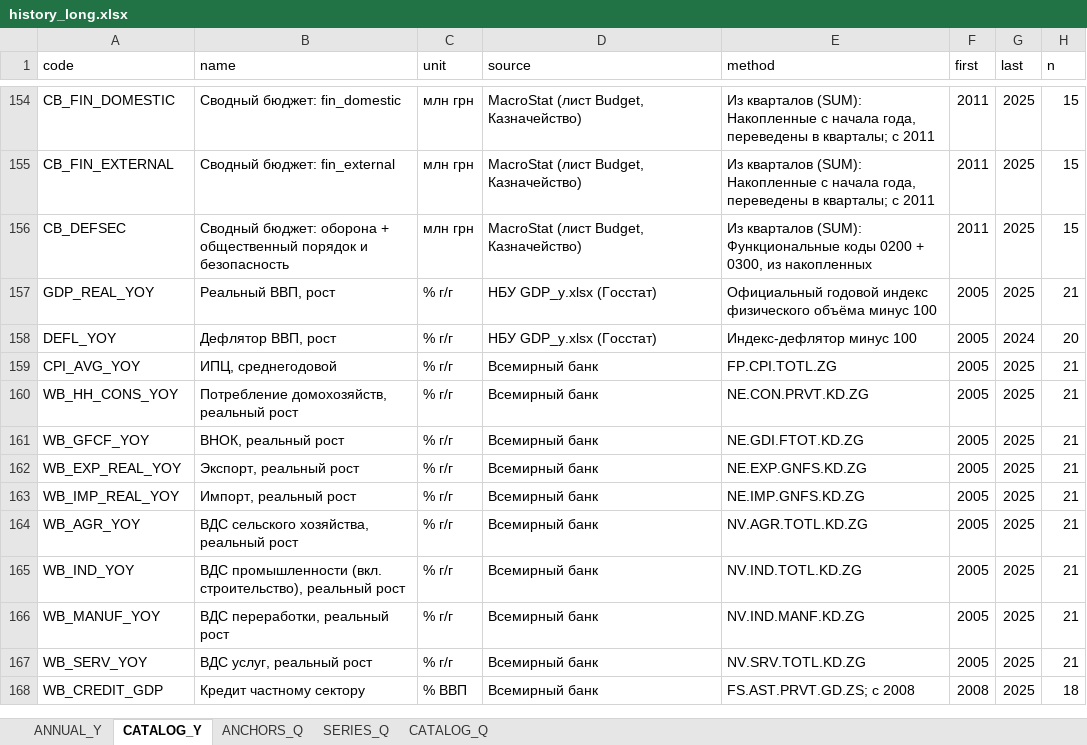
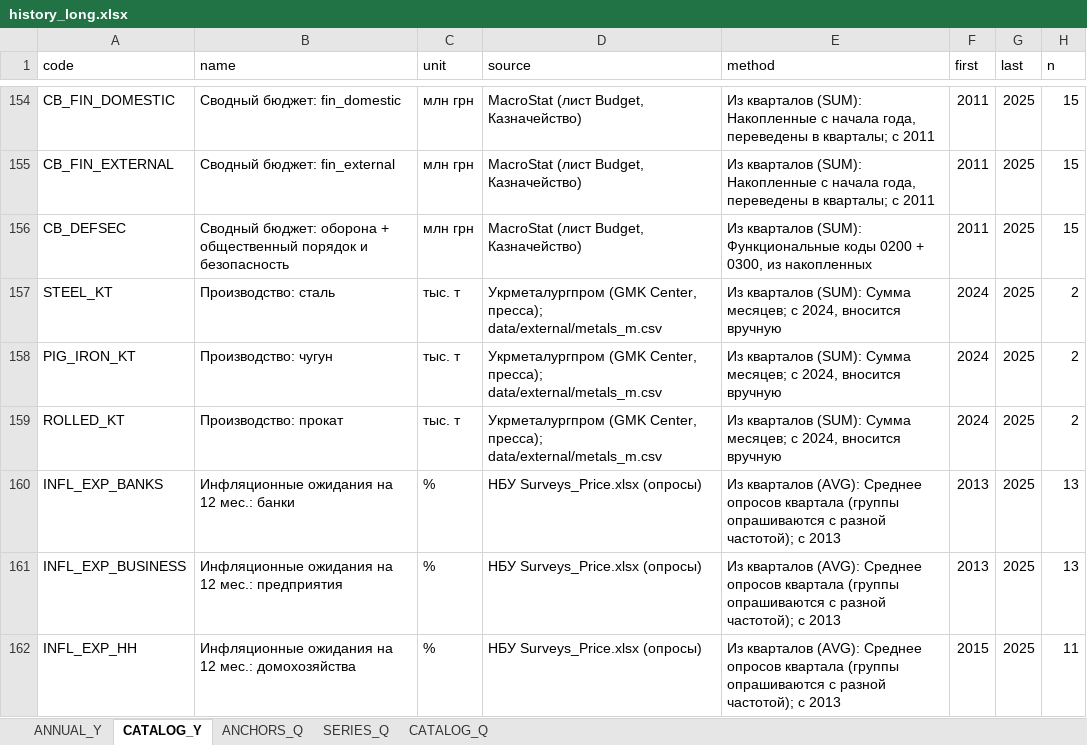
Before and after one commit to andyshev79/macromodel-ukraine, an Excel workbook: data/history/long/history_long.xlsx, sheet CATALOG_Y, drawn as a sheet; only a part is shown, gaps mark what is left out; the shorter side is filled out with more unchanged rows; values as stored, in another font and other column widths than the file's, no borders; the diff covers the shown part only; the diff names each change by its address in the sheet, - before the commit and + after, or states it on an @@ line.

```diff
--- a/data/history/long/history_long.xlsx (sheet CATALOG_Y)
+++ b/data/history/long/history_long.xlsx (sheet CATALOG_Y)
+row 157: STEEL_KT | Производство: сталь | тыс. т | Укрметалургпром (GMK Center, пресса); data/external/metals_m.csv | Из кварталов (SUM): Сумма месяцев; с 2024, вносится вручную | 2024 | 2025 | 2
+row 158: PIG_IRON_KT | Производство: чугун | тыс. т | Укрметалургпром (GMK Center, пресса); data/external/metals_m.csv | Из кварталов (SUM): Сумма месяцев; с 2024, вносится вручную | 2024 | 2025 | 2
+row 159: ROLLED_KT | Производство: прокат | тыс. т | Укрметалургпром (GMK Center, пресса); data/external/metals_m.csv | Из кварталов (SUM): Сумма месяцев; с 2024, вносится вручную | 2024 | 2025 | 2
+row 160: INFL_EXP_BANKS | Инфляционные ожидания на 12 мес.: банки | % | НБУ Surveys_Price.xlsx (опросы) | Из кварталов (AVG): Среднее опросов квартала (группы опрашиваются с разной частотой); с 2013 | 2013 | 2025 | 13
+row 161: INFL_EXP_BUSINESS | Инфляционные ожидания на 12 мес.: предприятия | % | НБУ Surveys_Price.xlsx (опросы) | Из кварталов (AVG): Среднее опросов квартала (группы опрашиваются с разной частотой); с 2013 | 2013 | 2025 | 13
+row 162: INFL_EXP_HH | Инфляционные ожидания на 12 мес.: домохозяйства | % | НБУ Surveys_Price.xlsx (опросы) | Из кварталов (AVG): Среднее опросов квартала (группы опрашиваются с разной частотой); с 2013 | 2015 | 2025 | 11
```
Also changed, not shown: 5 added rows and 9 edited cells elsewhere in this sheet, sheet SERIES_Q, sheet ANNUAL_Y, sheet CATALOG_Q, data/history/history.xlsx, 12 other files.
